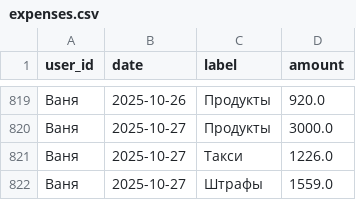
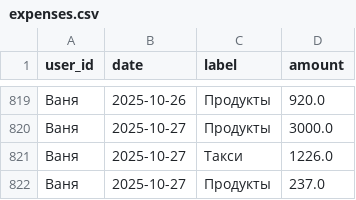
Before and after one commit to v0r0bi0v/Spending-Statistics, a CSV file: expenses.csv, drawn as a sheet; only a part is shown, gaps mark what is left out.

Commit message:
SPENDING AUTOCOMMIT 2025-10-27 05:46:13 UTC

```diff
--- a/expenses.csv
+++ b/expenses.csv
@@ -821,2 +821,2 @@ user_id,date,label,amount
 Ваня,2025-10-27,Такси,1226.0
-Ваня,2025-10-27,Штрафы,1559.0
+Ваня,2025-10-27,Продукты,237.0
```
